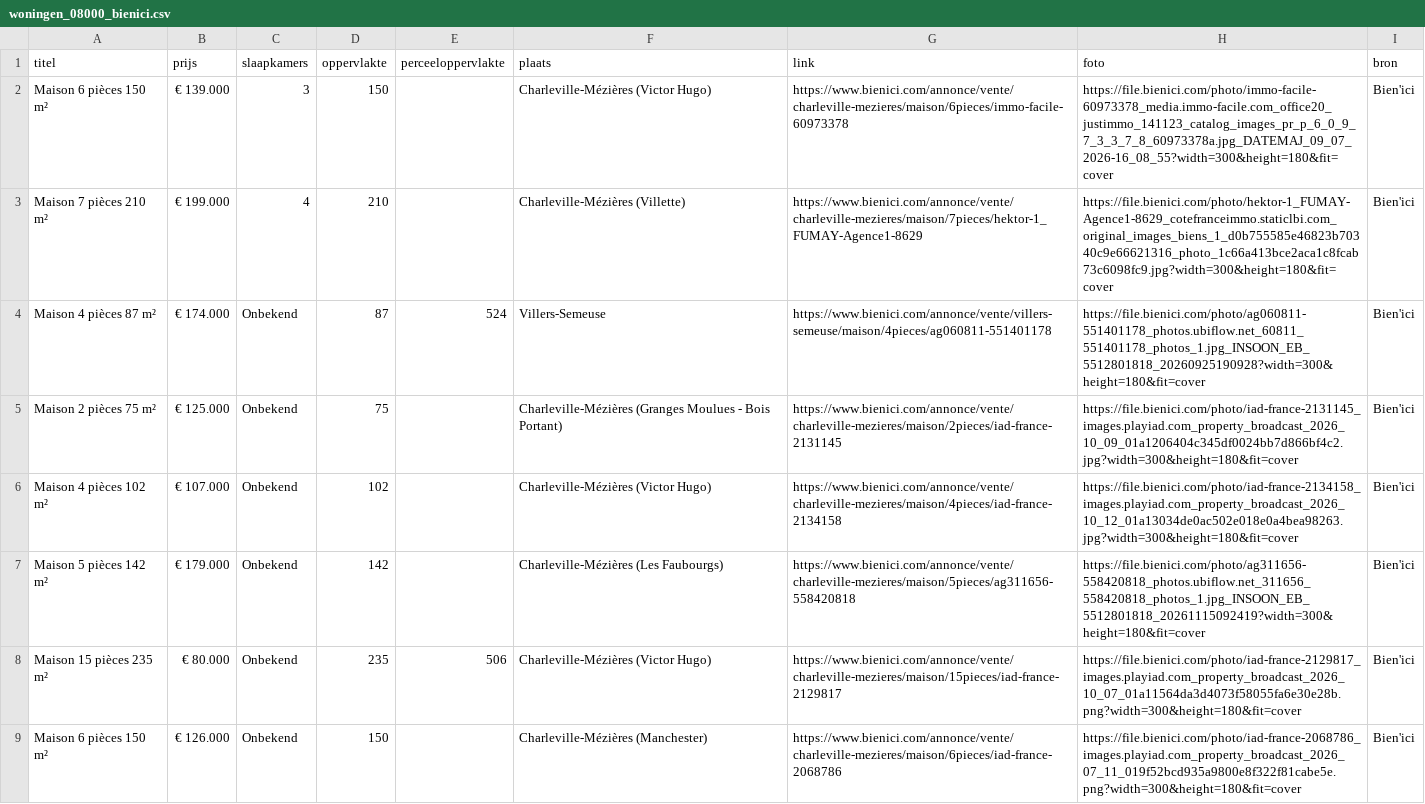
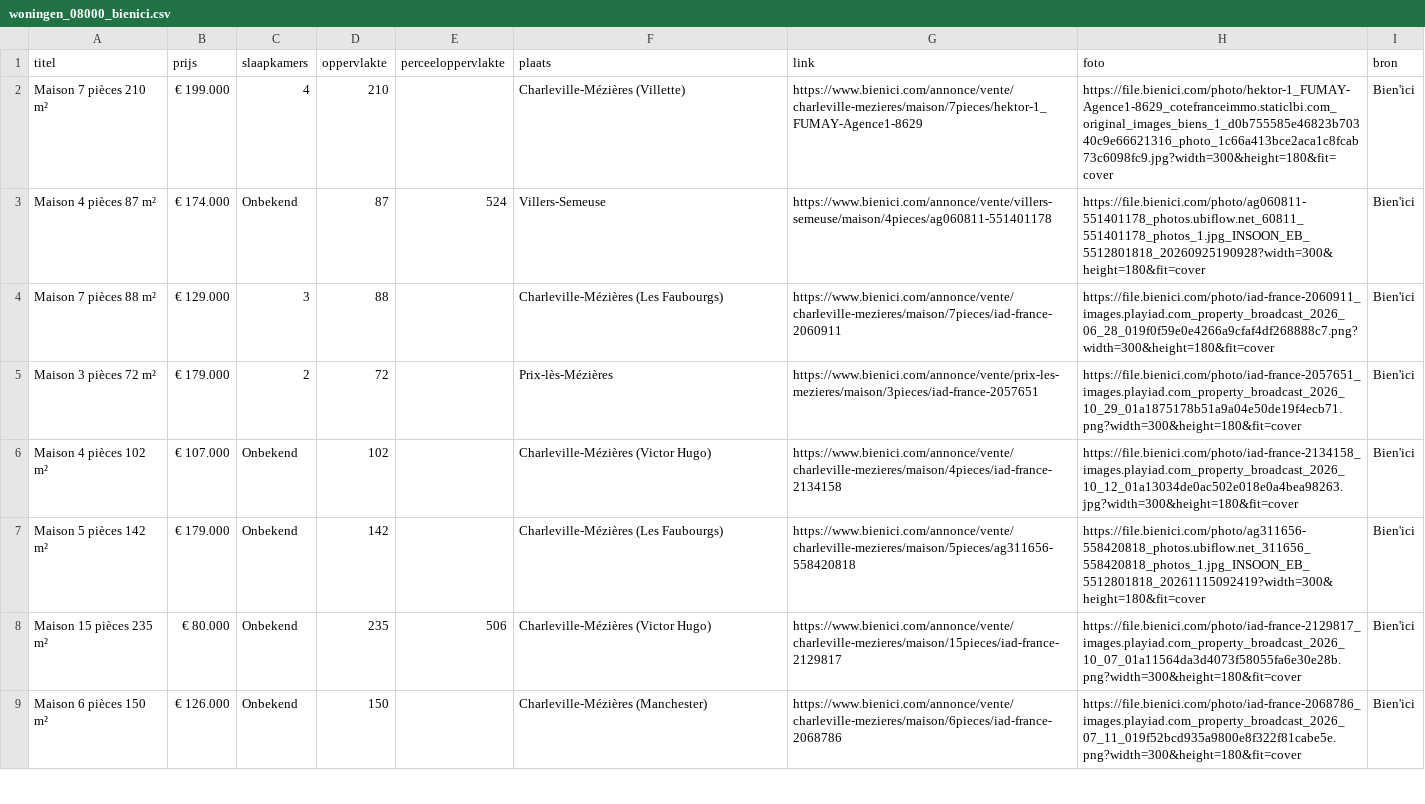
Before and after one commit to janvijverberg918/Huizenzoeker-Frankrijk, a CSV file: woningen_08000_bienici.csv, drawn as a sheet; only a part is shown; removed rows and columns are numbered as before the commit, all else as after; the diff names each change by its address in the sheet, - before the commit and + after, or states it on an @@ line.

```diff
--- a/woningen_08000_bienici.csv
+++ b/woningen_08000_bienici.csv
-row 2: Maison 6 pièces 150 m² | € 139.000 | 3 | 150 |  | Charleville-Mézières (Victor Hugo) | https://www.bienici.com/annonce/vente/charleville-mezieres/maison/6pieces/immo-facile-60973378 | https://file.bienici.com/photo/immo-facile-60973378_media.immo-facile.com_office20_justimmo_141123_catalog_images_pr_p_6_0_9_7_3_3_7_8_60973378a.jpg_DATEMAJ_09_07_2026-16_08_55?width=300&height=180&fit=cover | Bien'ici
-row 5: Maison 2 pièces 75 m² | € 125.000 | Onbekend | 75 |  | Charleville-Mézières (Granges Moulues - Bois Portant) | https://www.bienici.com/annonce/vente/charleville-mezieres/maison/2pieces/iad-france-2131145 | https://file.bienici.com/photo/iad-france-2131145_images.playiad.com_property_broadcast_2026_10_09_01a1206404c345df0024bb7d866bf4c2.jpg?width=300&height=180&fit=cover | Bien'ici
+row 4: Maison 7 pièces 88 m² | € 129.000 | 3 | 88 |  | Charleville-Mézières (Les Faubourgs) | https://www.bienici.com/annonce/vente/charleville-mezieres/maison/7pieces/iad-france-2060911 | https://file.bienici.com/photo/iad-france-2060911_images.playiad.com_property_broadcast_2026_06_28_019f0f59e0e4266a9cfaf4df268888c7.png?width=300&height=180&fit=cover | Bien'ici
+row 5: Maison 3 pièces 72 m² | € 179.000 | 2 | 72 |  | Prix-lès-Mézières | https://www.bienici.com/annonce/vente/prix-les-mezieres/maison/3pieces/iad-france-2057651 | https://file.bienici.com/photo/iad-france-2057651_images.playiad.com_property_broadcast_2026_10_29_01a1875178b51a9a04e50de19f4ecb71.png?width=300&height=180&fit=cover | Bien'ici
```
Also changed, not shown: woningen_08110_bienici.csv, woningen_08190_bienici.csv, 8 other files.
